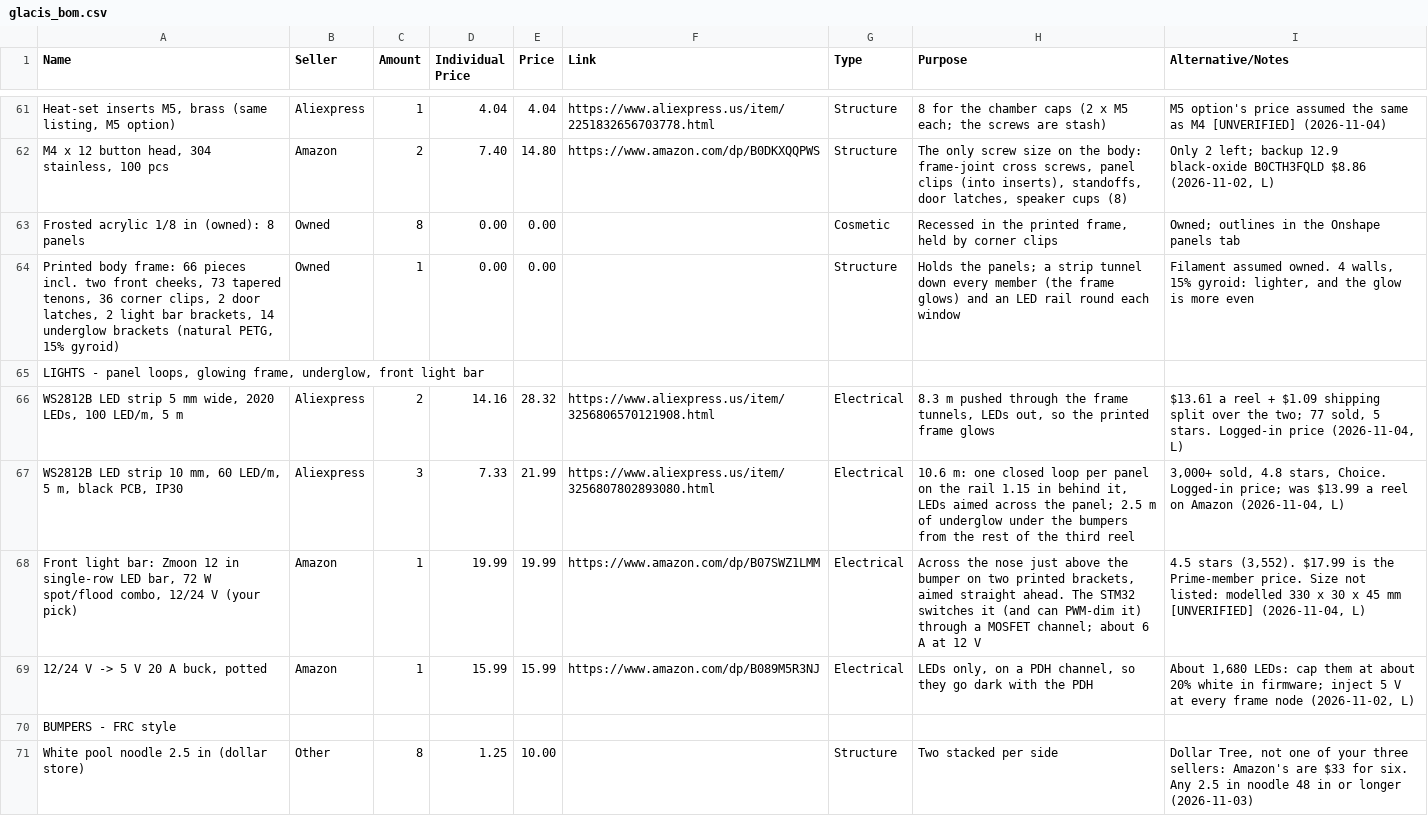
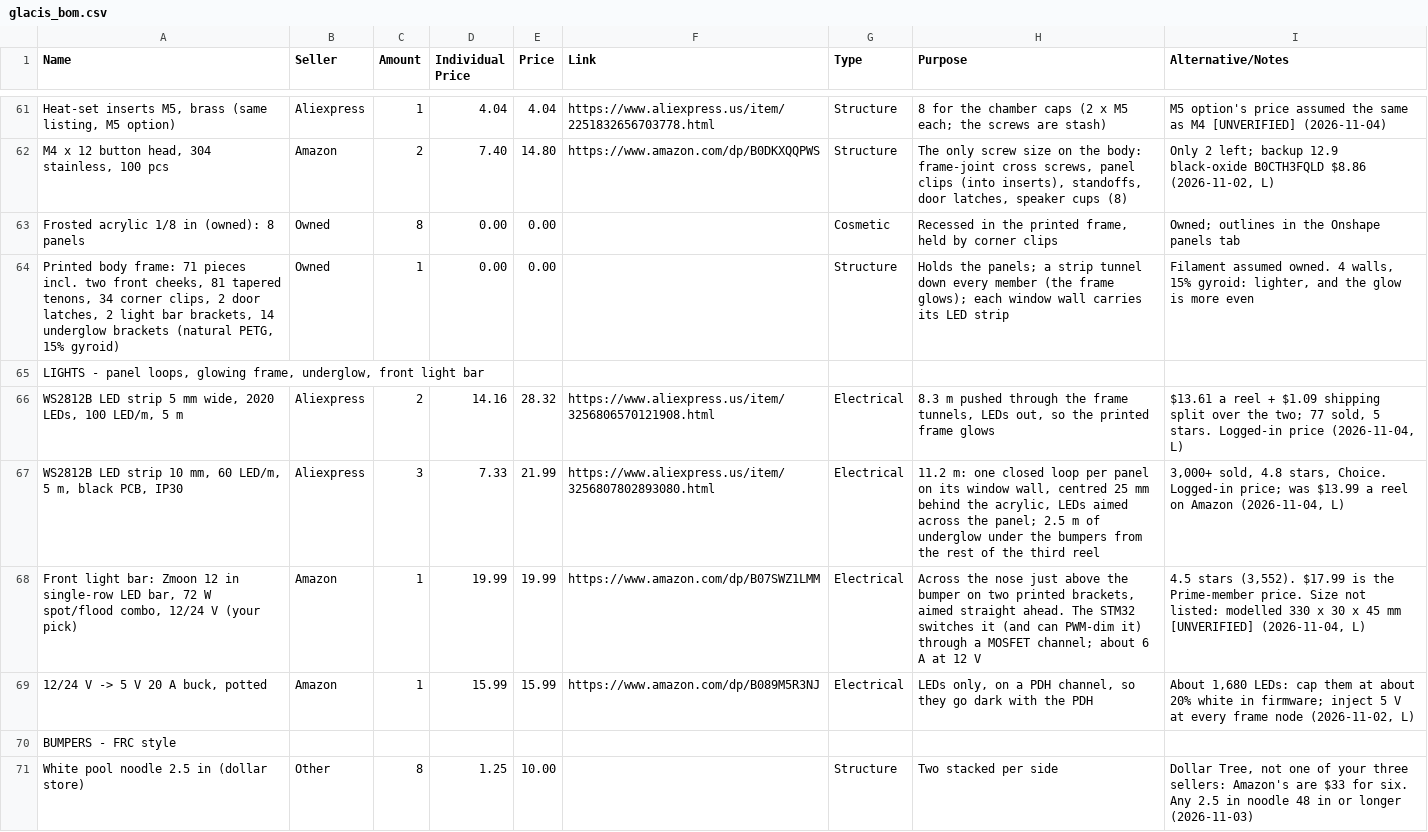
Before and after one commit to ElMagoCT/brophy-tshirt-cannon, a CSV file: bom/glacis_bom.csv, drawn as a sheet; only a part is shown, gaps mark what is left out; the diff names each change by its address in the sheet, - before the commit and + after, or states it on an @@ line.

```diff
--- a/bom/glacis_bom.csv
+++ b/bom/glacis_bom.csv
-A64 (Name): …body frame: 66 pieces incl. two front cheeks, 73 tapered tenons, 36 corner clips,…
+A64 (Name): …body frame: 71 pieces incl. two front cheeks, 81 tapered tenons, 34 corner clips,…
-H64 (Purpose): …(the frame glows) and an LED rail round each window
+H64 (Purpose): …(the frame glows); each window wall carries its LED strip
-H67 (Purpose): 10.6 m: one closed loop per panel on the rail 1.15 in behind it, LEDs aimed…
+H67 (Purpose): 11.2 m: one closed loop per panel on its window wall, centred 25 mm behind the acrylic, LEDs aimed…
```
Also changed, not shown: cad/glacis/out/parts_from_cad.csv, 16 other files.
